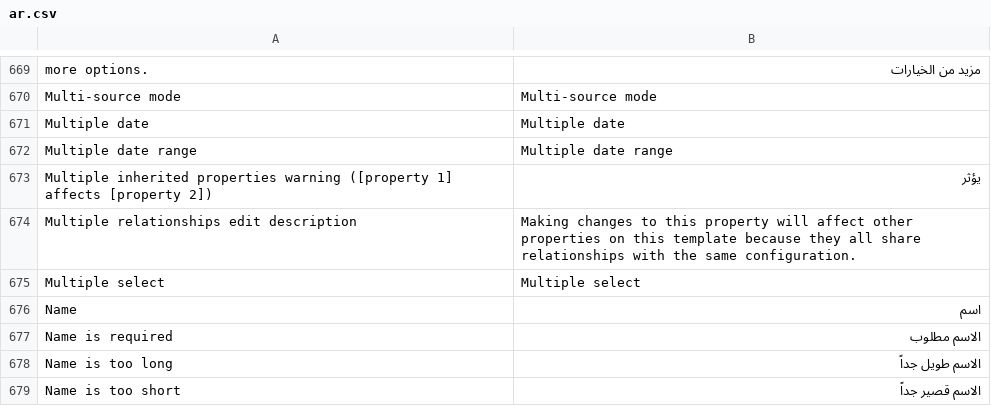
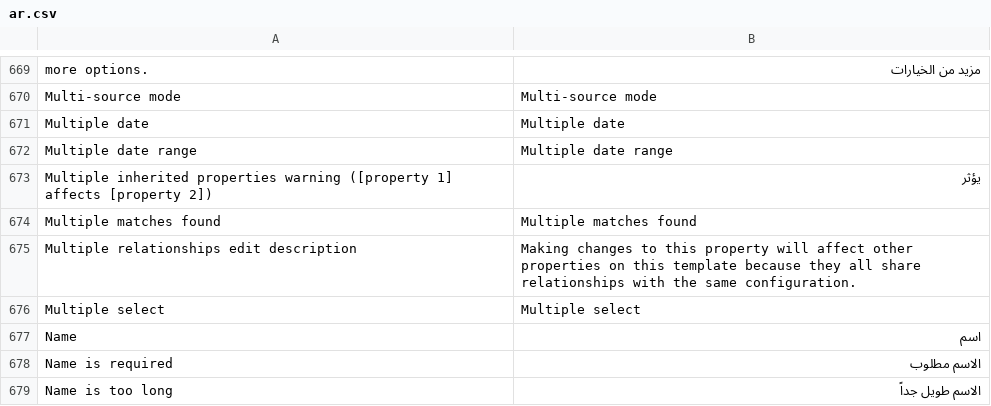
Before and after one commit to huridocs/uwazi, a CSV file: contents/ui-translations/ar.csv, drawn as a sheet; only a part is shown, gaps mark what is left out; the shorter side is filled out with more unchanged rows; the diff names each change by its address in the sheet, - before the commit and + after, or states it on an @@ line.

```diff
--- a/contents/ui-translations/ar.csv
+++ b/contents/ui-translations/ar.csv
+row 674: Multiple matches found | Multiple matches found
```
Also changed, not shown: contents/ui-translations/el.csv, contents/ui-translations/en.csv, 17 other files.
